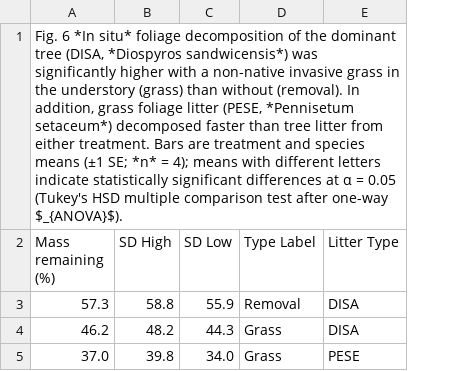
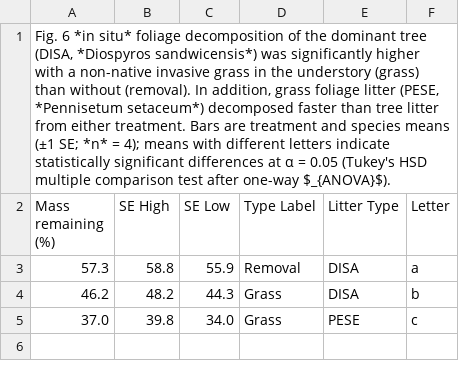
Before and after one commit to ktoddbrown/SoilDRaH, a CSV file: data/rescue/Litton2008/Litton2008_Figure6.csv, drawn as a sheet; the diff names each change by its address in the sheet, - before the commit and + after, or states it on an @@ line.

Commit message:
Updated transcription errors in Litton2008 Figure 6
corrected SD to SE -- transcription error
added column for letters denoting statistical significance

```diff
--- a/data/rescue/Litton2008/Litton2008_Figure6.csv
+++ b/data/rescue/Litton2008/Litton2008_Figure6.csv
+column F (Letter), rows 3-5: a | b | c
-A1 (Mass remaining (%)): Fig. 6 *In situ* foliage…
+A1 (Mass remaining (%)): Fig. 6 *in situ* foliage…
-B2: SD High
+B2: SE High
-C2: SD Low
+C2: SE Low
```
